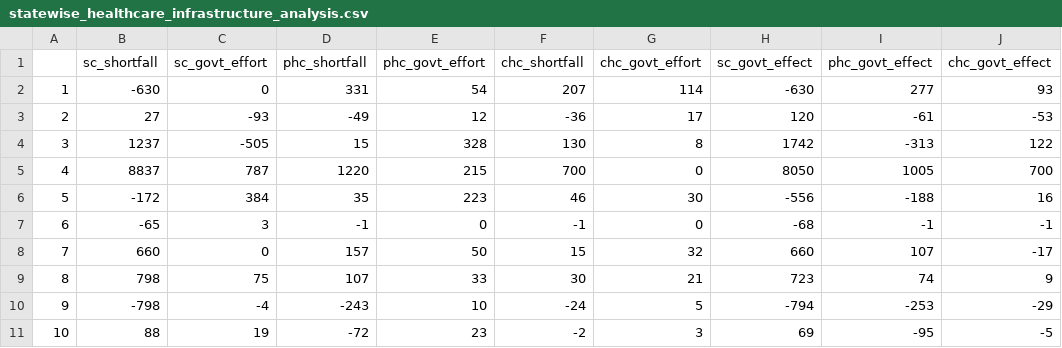
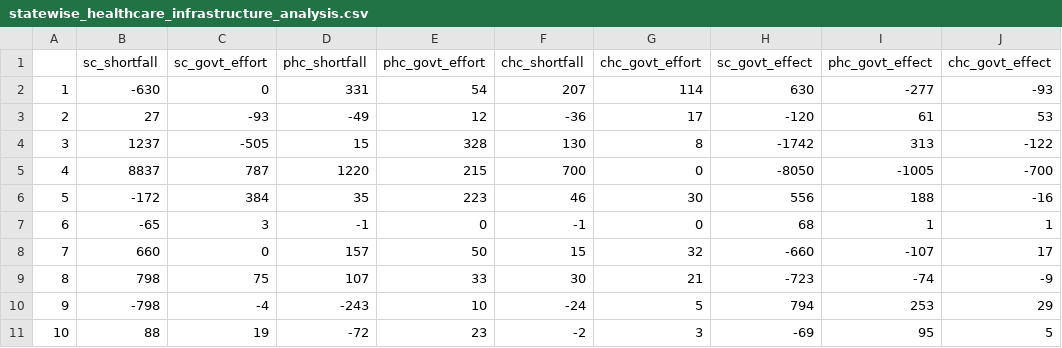
Before and after one commit to nehiljain/data-analysis-projects, a CSV file: general-healthcare-india/data/final-data/statewise_healthcare_infrastructure_analysis.csv, drawn as a sheet; only a part is shown; the diff covers the shown part only.

Commit message:
reverse the govt effect formula

```diff
--- a/general-healthcare-india/data/final-data/statewise_healthcare_infrastructure_analysis.csv
+++ b/general-healthcare-india/data/final-data/statewise_healthcare_infrastructure_analysis.csv
@@ -1,11 +1,11 @@
 "","sc_shortfall","sc_govt_effort","phc_shortfall","phc_govt_effort","chc_shortfall","chc_govt_effort","sc_govt_effect","phc_govt_effect","chc_govt_effect"
-"1",-630,0,331,54,207,114,-630,277,93
-"2",27,-93,-49,12,-36,17,120,-61,-53
-"3",1237,-505,15,328,130,8,1742,-313,122
-"4",8837,787,1220,215,700,0,8050,1005,700
-"5",-172,384,35,223,46,30,-556,-188,16
-"6",-65,3,-1,0,-1,0,-68,-1,-1
-"7",660,0,157,50,15,32,660,107,-17
-"8",798,75,107,33,30,21,723,74,9
-"9",-798,-4,-243,10,-24,5,-794,-253,-29
-"10",88,19,-72,23,-2,3,69,-95,-5
+"1",-630,0,331,54,207,114,630,-277,-93
+"2",27,-93,-49,12,-36,17,-120,61,53
+"3",1237,-505,15,328,130,8,-1742,313,-122
+"4",8837,787,1220,215,700,0,-8050,-1005,-700
+"5",-172,384,35,223,46,30,556,188,-16
+"6",-65,3,-1,0,-1,0,68,1,1
+"7",660,0,157,50,15,32,-660,-107,17
+"8",798,75,107,33,30,21,-723,-74,-9
+"9",-798,-4,-243,10,-24,5,794,253,29
+"10",88,19,-72,23,-2,3,-69,95,5
```
Also changed, not shown: 77 edited cells elsewhere in this file, 2 other files.
